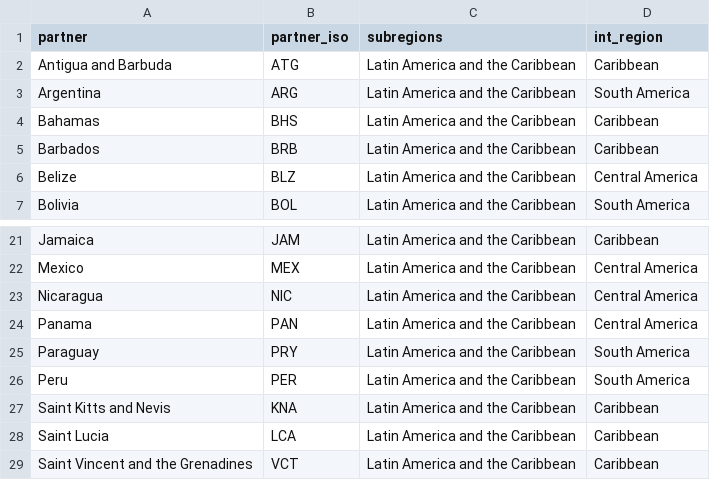
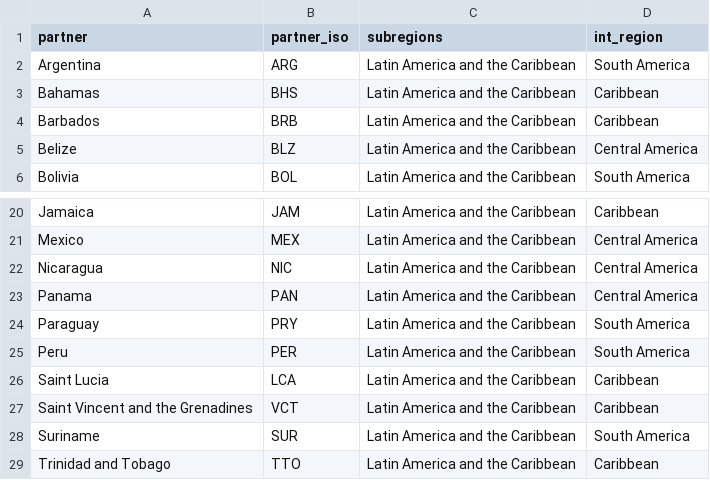
Before and after one commit to gafnts/gravity-model, a CSV file: Data/Main data frames/partners_names.csv, drawn as a sheet; only a part is shown, gaps mark what is left out; the shorter side is filled out with more unchanged rows; the diff names each change by its address in the sheet, - before the commit and + after, or states it on an @@ line.

Commit message:
Remove ATG and KNA

```diff
--- a/Data/Main data frames/partners_names.csv
+++ b/Data/Main data frames/partners_names.csv
-row 2: Antigua and Barbuda | ATG | Latin America and the Caribbean | Caribbean
-row 27: Saint Kitts and Nevis | KNA | Latin America and the Caribbean | Caribbean
```
